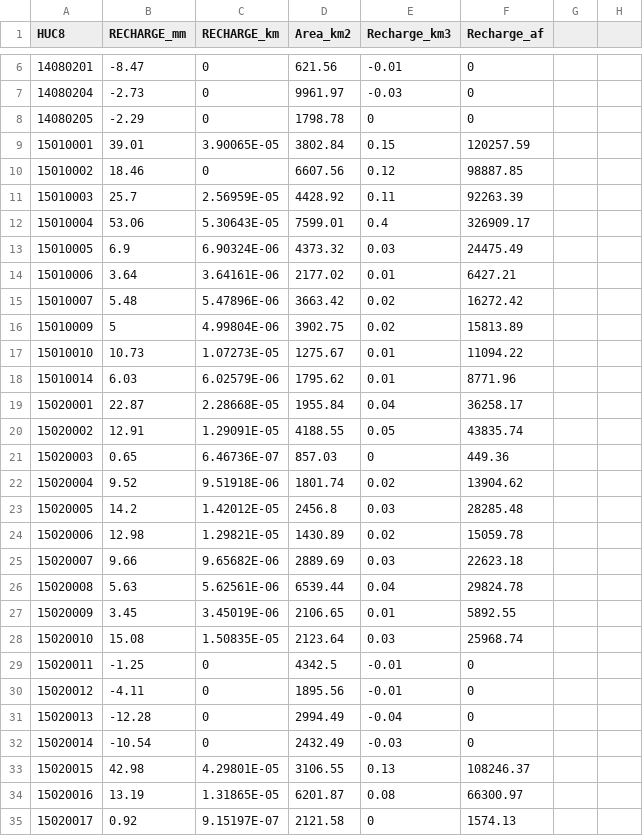
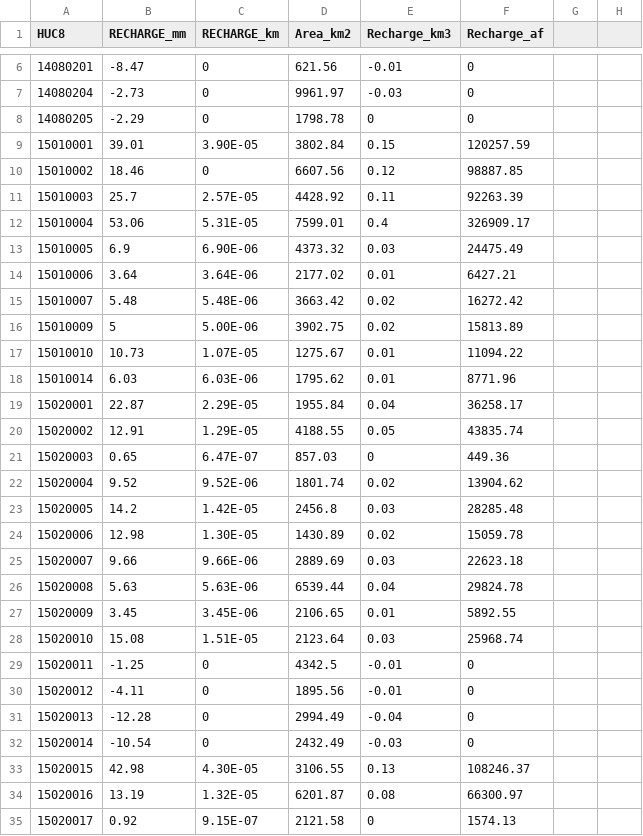
Before and after one commit to CaelumMroczek/Base-Flow-Spatial, a CSV file: HUC_Recharge.csv, drawn as a sheet; only a part is shown, gaps mark what is left out; the diff covers the shown part only; the diff names each change by its address in the sheet, - before the commit and + after, or states it on an @@ line.

```diff
--- a/HUC_Recharge.csv
+++ b/HUC_Recharge.csv
-C9 (RECHARGE_km): 3.90065E-05
+C9 (RECHARGE_km): 3.90E-05
-C11 (RECHARGE_km): 2.56959E-05
+C11 (RECHARGE_km): 2.57E-05
-C12 (RECHARGE_km): 5.30643E-05
+C12 (RECHARGE_km): 5.31E-05
-C13 (RECHARGE_km): 6.90324E-06
+C13 (RECHARGE_km): 6.90E-06
-C14 (RECHARGE_km): 3.64161E-06
+C14 (RECHARGE_km): 3.64E-06
-C15 (RECHARGE_km): 5.47896E-06
+C15 (RECHARGE_km): 5.48E-06
-C16 (RECHARGE_km): 4.99804E-06
+C16 (RECHARGE_km): 5.00E-06
-C17 (RECHARGE_km): 1.07273E-05
+C17 (RECHARGE_km): 1.07E-05
-C18 (RECHARGE_km): 6.02579E-06
+C18 (RECHARGE_km): 6.03E-06
-C19 (RECHARGE_km): 2.28668E-05
+C19 (RECHARGE_km): 2.29E-05
-C20 (RECHARGE_km): 1.29091E-05
+C20 (RECHARGE_km): 1.29E-05
-C21 (RECHARGE_km): 6.46736E-07
+C21 (RECHARGE_km): 6.47E-07
-C22 (RECHARGE_km): 9.51918E-06
+C22 (RECHARGE_km): 9.52E-06
-C23 (RECHARGE_km): 1.42012E-05
+C23 (RECHARGE_km): 1.42E-05
-C24 (RECHARGE_km): 1.29821E-05
+C24 (RECHARGE_km): 1.30E-05
-C25 (RECHARGE_km): 9.65682E-06
+C25 (RECHARGE_km): 9.66E-06
-C26 (RECHARGE_km): 5.62561E-06
+C26 (RECHARGE_km): 5.63E-06
-C27 (RECHARGE_km): 3.45019E-06
+C27 (RECHARGE_km): 3.45E-06
-C28 (RECHARGE_km): 1.50835E-05
+C28 (RECHARGE_km): 1.51E-05
-C33 (RECHARGE_km): 4.29801E-05
+C33 (RECHARGE_km): 4.30E-05
-C34 (RECHARGE_km): 1.31865E-05
+C34 (RECHARGE_km): 1.32E-05
-C35 (RECHARGE_km): 9.15197E-07
+C35 (RECHARGE_km): 9.15E-07
```
Also changed, not shown: 32 edited cells elsewhere in this file, 5 other files.
